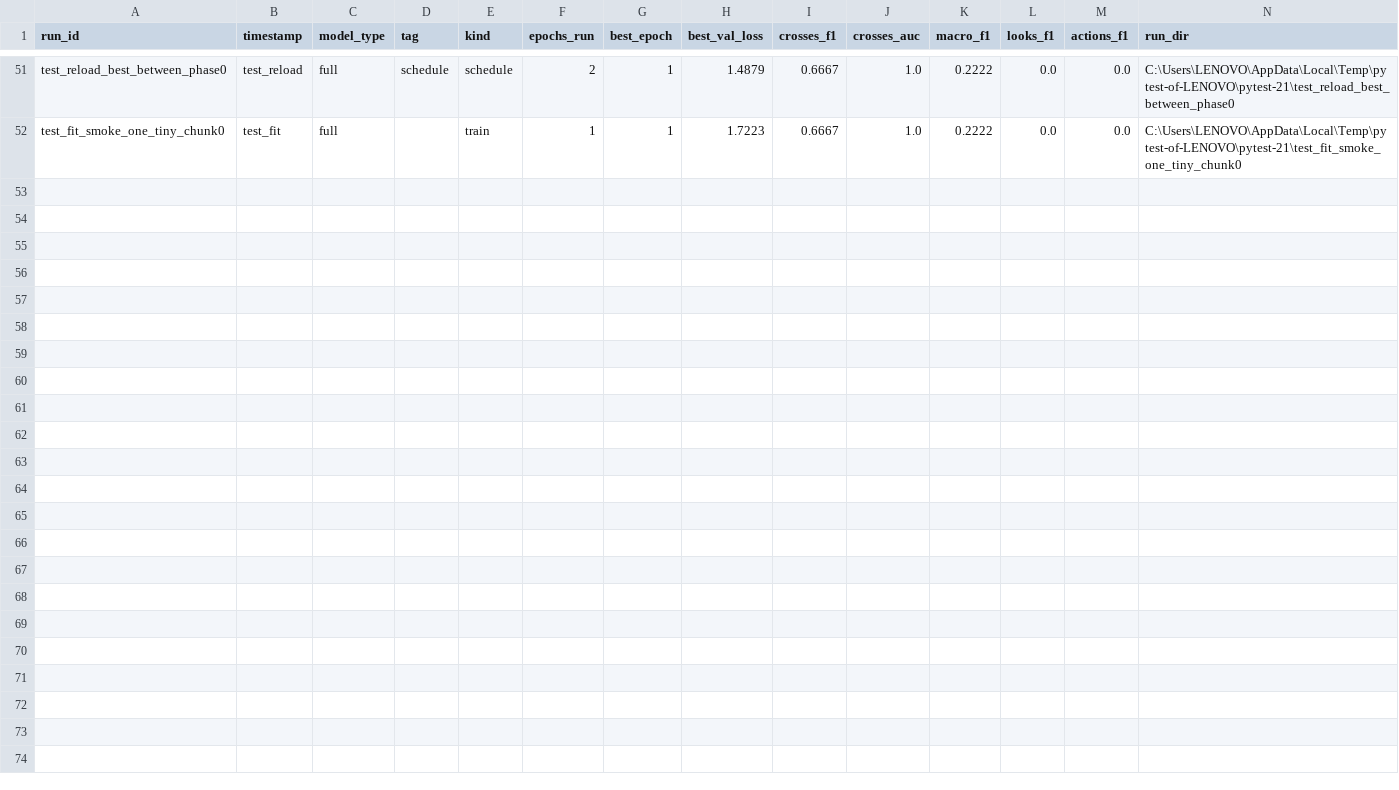
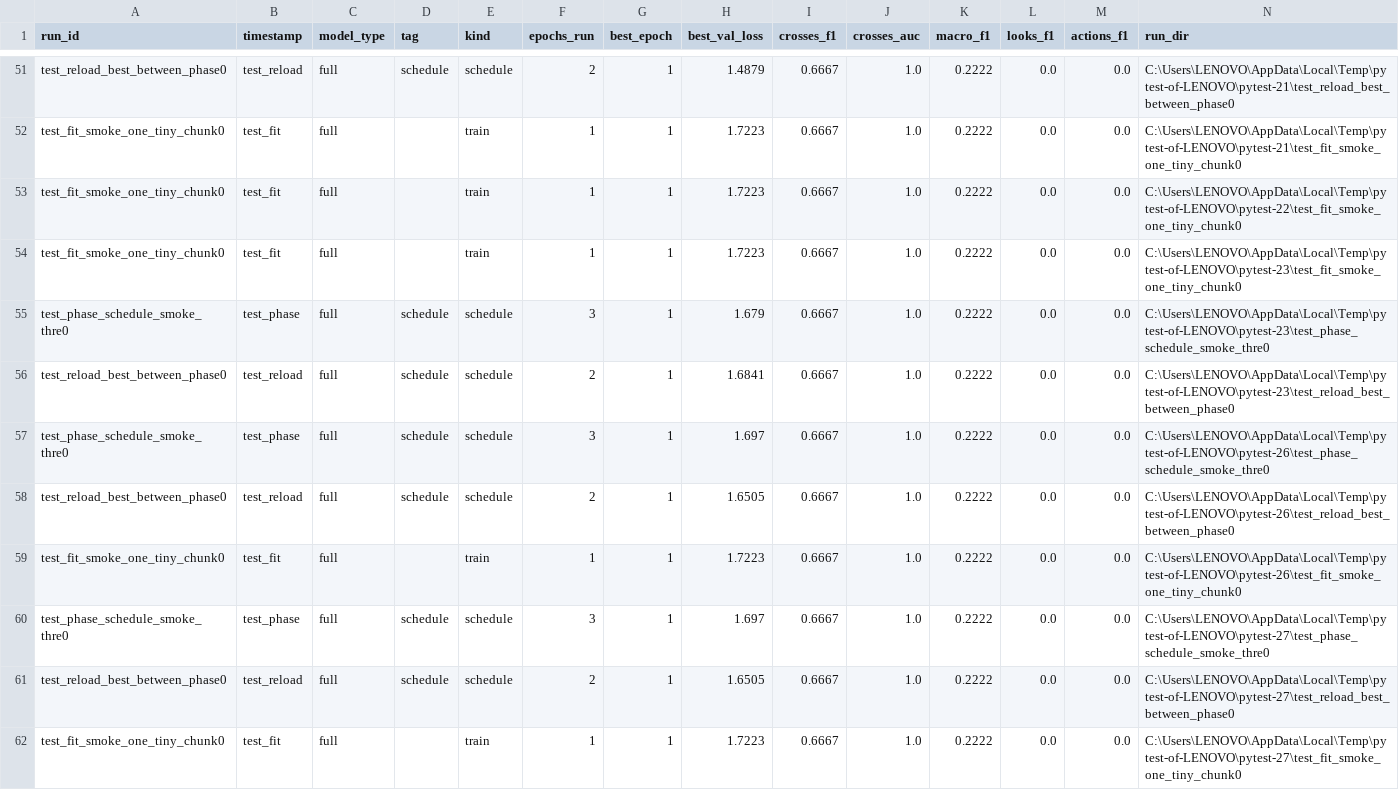
Before and after one commit to Blegarim/Grad_Ped_Predict, a CSV file: outputs/runs/index.csv, drawn as a sheet; only a part is shown, gaps mark what is left out; rows hold the shown columns only; the diff names each change by its address in the sheet, - before the commit and + after, or states it on an @@ line.

```diff
--- a/outputs/runs/index.csv
+++ b/outputs/runs/index.csv
+row 53: test_fit_smoke_one_tiny_chunk0 | test_fit | full |  | train | 1 | 1 | 1.7223 | 0.6667 | 1.0 | 0.2222 | 0.0 | 0.0 | C:\Users\LENOVO\AppData\Local\Temp\pytest-of-LENOVO\pytest-22\test_fit_smoke_one_tiny_chunk0
+row 54: test_fit_smoke_one_tiny_chunk0 | test_fit | full |  | train | 1 | 1 | 1.7223 | 0.6667 | 1.0 | 0.2222 | 0.0 | 0.0 | C:\Users\LENOVO\AppData\Local\Temp\pytest-of-LENOVO\pytest-23\test_fit_smoke_one_tiny_chunk0
+row 55: test_phase_schedule_smoke_thre0 | test_phase | full | schedule | schedule | 3 | 1 | 1.679 | 0.6667 | 1.0 | 0.2222 | 0.0 | 0.0 | C:\Users\LENOVO\AppData\Local\Temp\pytest-of-LENOVO\pytest-23\test_phase_schedule_smoke_thre0
+row 56: test_reload_best_between_phase0 | test_reload | full | schedule | schedule | 2 | 1 | 1.6841 | 0.6667 | 1.0 | 0.2222 | 0.0 | 0.0 | C:\Users\LENOVO\AppData\Local\Temp\pytest-of-LENOVO\pytest-23\test_reload_best_between_phase0
+row 57: test_phase_schedule_smoke_thre0 | test_phase | full | schedule | schedule | 3 | 1 | 1.697 | 0.6667 | 1.0 | 0.2222 | 0.0 | 0.0 | C:\Users\LENOVO\AppData\Local\Temp\pytest-of-LENOVO\pytest-26\test_phase_schedule_smoke_thre0
+row 58: test_reload_best_between_phase0 | test_reload | full | schedule | schedule | 2 | 1 | 1.6505 | 0.6667 | 1.0 | 0.2222 | 0.0 | 0.0 | C:\Users\LENOVO\AppData\Local\Temp\pytest-of-LENOVO\pytest-26\test_reload_best_between_phase0
+row 59: test_fit_smoke_one_tiny_chunk0 | test_fit | full |  | train | 1 | 1 | 1.7223 | 0.6667 | 1.0 | 0.2222 | 0.0 | 0.0 | C:\Users\LENOVO\AppData\Local\Temp\pytest-of-LENOVO\pytest-26\test_fit_smoke_one_tiny_chunk0
+row 60: test_phase_schedule_smoke_thre0 | test_phase | full | schedule | schedule | 3 | 1 | 1.697 | 0.6667 | 1.0 | 0.2222 | 0.0 | 0.0 | C:\Users\LENOVO\AppData\Local\Temp\pytest-of-LENOVO\pytest-27\test_phase_schedule_smoke_thre0
+row 61: test_reload_best_between_phase0 | test_reload | full | schedule | schedule | 2 | 1 | 1.6505 | 0.6667 | 1.0 | 0.2222 | 0.0 | 0.0 | C:\Users\LENOVO\AppData\Local\Temp\pytest-of-LENOVO\pytest-27\test_reload_best_between_phase0
+row 62: test_fit_smoke_one_tiny_chunk0 | test_fit | full |  | train | 1 | 1 | 1.7223 | 0.6667 | 1.0 | 0.2222 | 0.0 | 0.0 | C:\Users\LENOVO\AppData\Local\Temp\pytest-of-LENOVO\pytest-27\test_fit_smoke_one_tiny_chunk0
```
Also changed, not shown: 17 other files.
